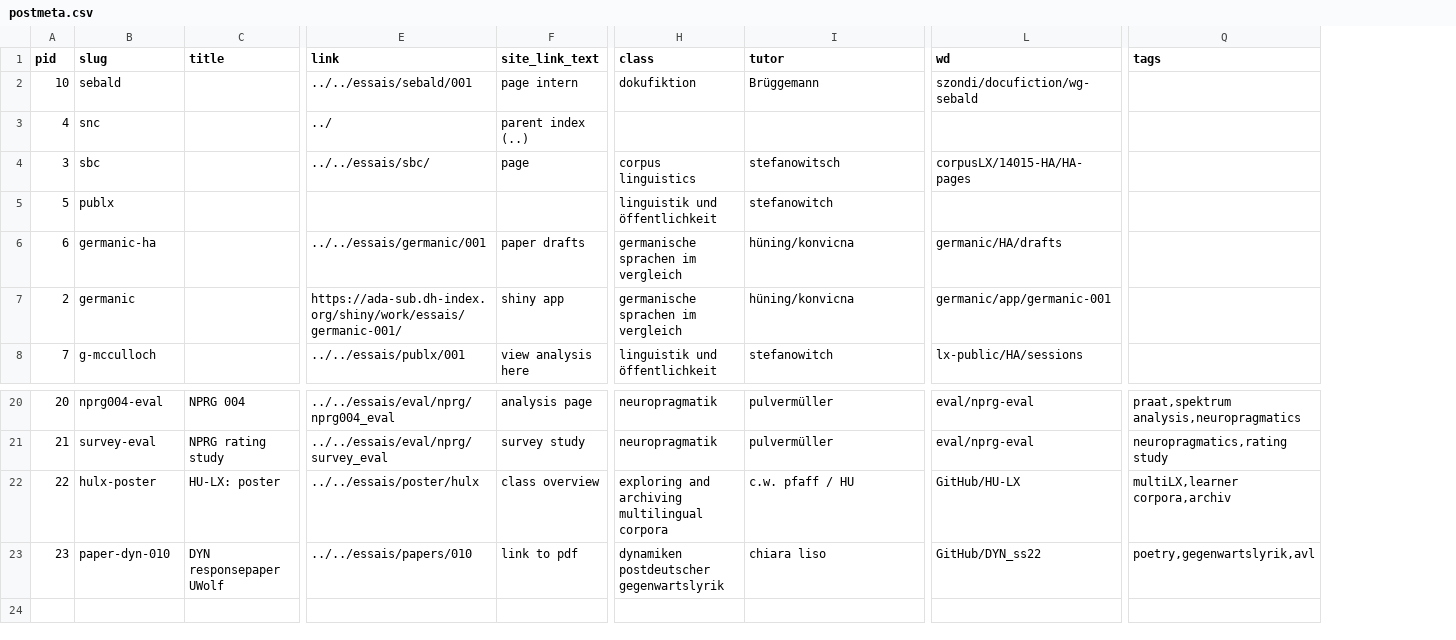
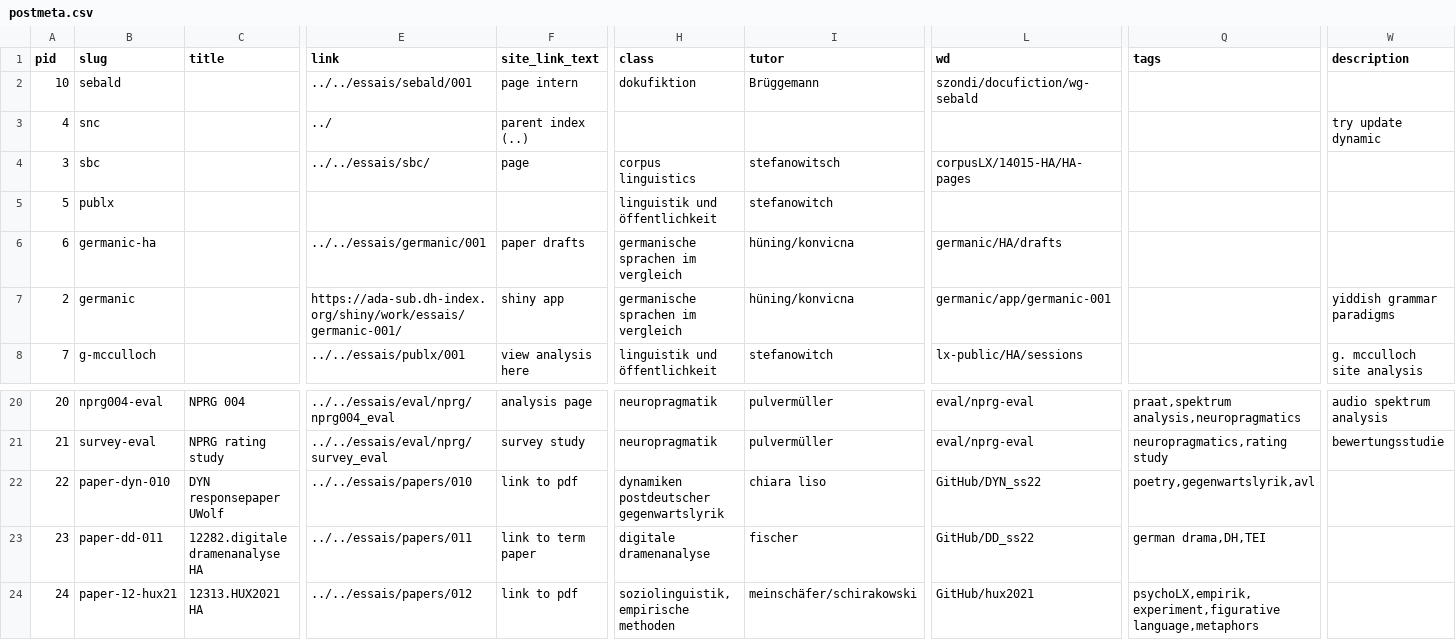
Before and after one commit to esteeschwarz/DC-LX, a CSV file: _data/postmeta.csv, drawn as a sheet; only a part is shown, gaps mark what is left out; rows hold the shown columns only; the diff covers the shown part only; the diff names each change by its address in the sheet, - before the commit and + after, or states it on an @@ line.

```diff
--- a/_data/postmeta.csv
+++ b/_data/postmeta.csv
+column W (description), rows 3-8: try update dynamic |  |  |  | yiddish grammar paradigms | g. mcculloch site analysis; rows 20-21: audio spektrum analysis | bewertungsstudie
-B22 (slug): hulx-poster
+B22 (slug): paper-dyn-010
-C22 (title): HU-LX: poster
+C22 (title): DYN responsepaper UWolf
-E22 (link): ../../essais/poster/hulx
+E22 (link): ../../essais/papers/010
-F22 (site_link_text): class overview
+F22 (site_link_text): link to pdf
-H22 (class): exploring and archiving multilingual corpora
+H22 (class): dynamiken postdeutscher gegenwartslyrik
-I22 (tutor): c.w. pfaff / HU
+I22 (tutor): chiara liso
-L22 (wd): GitHub/HU-LX
+L22 (wd): GitHub/DYN_ss22
-Q22 (tags): multiLX,learner corpora,archiv
+Q22 (tags): poetry,gegenwartslyrik,avl
-B23 (slug): paper-dyn-010
+B23 (slug): paper-dd-011
-C23 (title): DYN responsepaper UWolf
+C23 (title): 12282.digitale dramenanalyse HA
-E23 (link): ../../essais/papers/010
+E23 (link): ../../essais/papers/011
-F23 (site_link_text): link to pdf
+F23 (site_link_text): link to term paper
-H23 (class): dynamiken postdeutscher gegenwartslyrik
+H23 (class): digitale dramenanalyse
-I23 (tutor): chiara liso
+I23 (tutor): fischer
-L23 (wd): GitHub/DYN_ss22
+L23 (wd): GitHub/DD_ss22
-Q23 (tags): poetry,gegenwartslyrik,avl
+Q23 (tags): german drama,DH,TEI
+row 24: 24 | paper-12-hux21 | 12313.HUX2021 HA | ../../essais/papers/012 | link to pdf | soziolinguistik, empirische methoden | meinschäfer/schirakowski | GitHub/hux2021 | psychoLX,empirik,experiment,figurative language,metaphors
```
Also changed, not shown: 16 edited cells elsewhere in this file, 10 other files.
